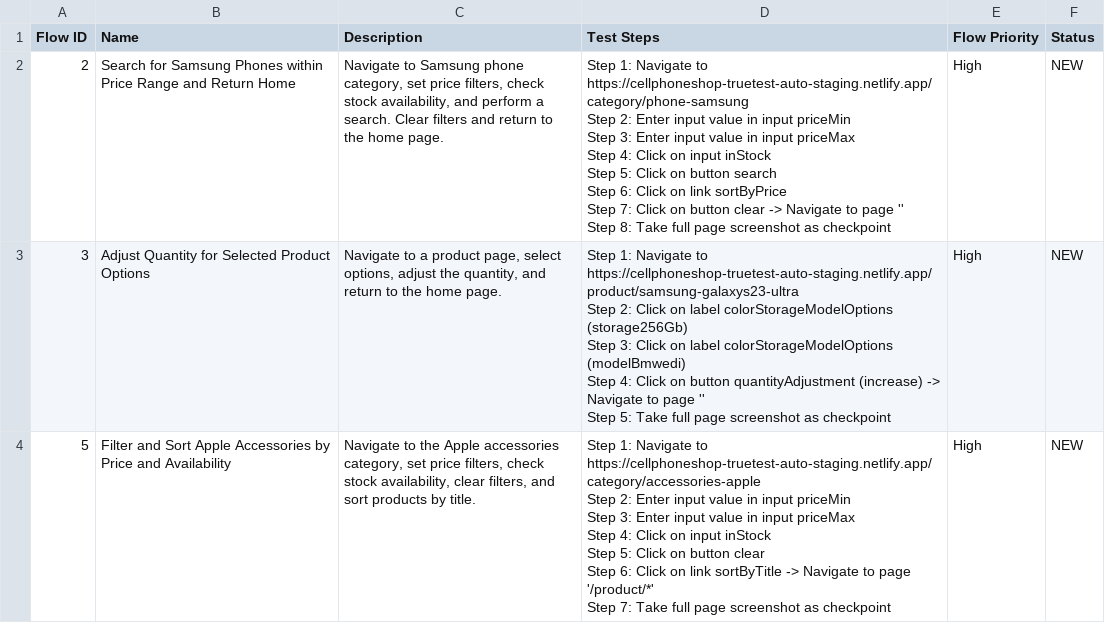
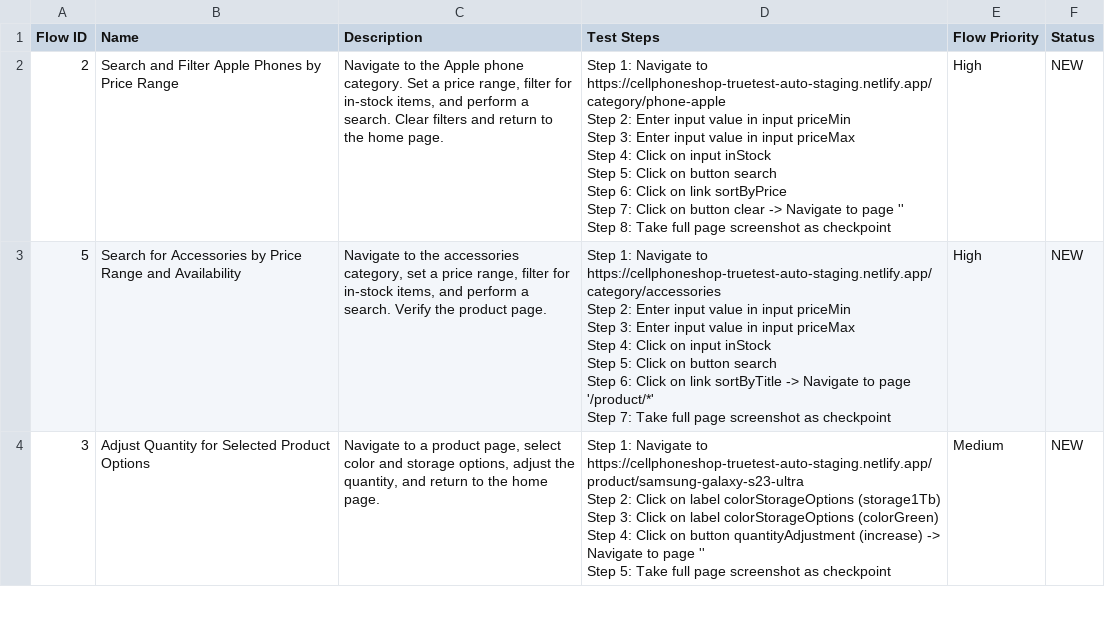
Before and after one commit to katalon-ai/cellphone-aut-codebase, a CSV file: Test Steps/steps_overview.csv, drawn as a sheet; only a part is shown; the diff covers the shown part only.

Commit message:
TrueTest - Test Case Generation - Generated: 1
Generated (1):
- TC2 - Search and Filter Apple Phones by Price Range

Other changes:
- Test objects modified: 6

```diff
--- a/Test Steps/steps_overview.csv
+++ b/Test Steps/steps_overview.csv
@@ -1,24 +1,24 @@
 Flow ID,Name,Description,Test Steps,Flow Priority,Status
-2,Search for Samsung Phones within Price Range and Return Home,"Navigate to Samsung phone category, set price filters, check stock availability, and perform a search. Clear filters and return to the home page.","Step 1: Navigate to https://cellphoneshop-truetest-auto-staging.netlify.app/category/phone-samsung
-Step 2: Enter input value in input priceMin
-Step 3: Enter input value in input priceMax
-Step 4: Click on input inStock
-Step 5: Click on button search
-Step 6: Click on link sortByPrice
-Step 7: Click on button clear -> Navigate to page ''
-Step 8: Take full page screenshot as checkpoint
-",High,NEW
-3,Adjust Quantity for Selected Product Options,"Navigate to a product page, select options, adjust the quantity, and return to the home page.","Step 1: Navigate to https://cellphoneshop-truetest-auto-staging.netlify.app/product/samsung-galaxys23-ultra
-Step 2: Click on label colorStorageModelOptions (storage256Gb)
-Step 3: Click on label colorStorageModelOptions (modelBmwedi)
-Step 4: Click on button quantityAdjustment (increase) -> Navigate to page ''
-Step 5: Take full page screenshot as checkpoint
-",High,NEW
-5,Filter and Sort Apple Accessories by Price and Availability,"Navigate to the Apple accessories category, set price filters, check stock availability, clear filters, and sort products by title.","Step 1: Navigate to https://cellphoneshop-truetest-auto-staging.netlify.app/category/accessories-apple
-Step 2: Enter input value in input priceMin
-Step 3: Enter input value in input priceMax
-Step 4: Click on input inStock
-Step 5: Click on button clear
-Step 6: Click on link sortByTitle -> Navigate to page '/product/*'
-Step 7: Take full page screenshot as checkpoint
-",High,NEW
+2,Search and Filter Apple Phones by Price Range,"Navigate to the Apple phone category. Set a price range, filter for in-stock items, and perform a search. Clear filters and return to the home page.","Step 1: Navigate to https://cellphoneshop-truetest-auto-staging.netlify.app/category/phone-apple
+Step 2: Enter input value in input priceMin
+Step 3: Enter input value in input priceMax
+Step 4: Click on input inStock
+Step 5: Click on button search
+Step 6: Click on link sortByPrice
+Step 7: Click on button clear -> Navigate to page ''
+Step 8: Take full page screenshot as checkpoint
+",High,NEW
+5,Search for Accessories by Price Range and Availability,"Navigate to the accessories category, set a price range, filter for in-stock items, and perform a search. Verify the product page.","Step 1: Navigate to https://cellphoneshop-truetest-auto-staging.netlify.app/category/accessories
+Step 2: Enter input value in input priceMin
+Step 3: Enter input value in input priceMax
+Step 4: Click on input inStock
+Step 5: Click on button search
+Step 6: Click on link sortByTitle -> Navigate to page '/product/*'
+Step 7: Take full page screenshot as checkpoint
+",High,NEW
+3,Adjust Quantity for Selected Product Options,"Navigate to a product page, select color and storage options, adjust the quantity, and return to the home page.","Step 1: Navigate to https://cellphoneshop-truetest-auto-staging.netlify.app/product/samsung-galaxy-s23-ultra
+Step 2: Click on label colorStorageOptions (storage1Tb)
+Step 3: Click on label colorStorageOptions (colorGreen)
+Step 4: Click on button quantityAdjustment (increase) -> Navigate to page ''
+Step 5: Take full page screenshot as checkpoint
+",Medium,NEW
```
Also changed, not shown: 11 edited cells elsewhere in this file, 9 other files.
